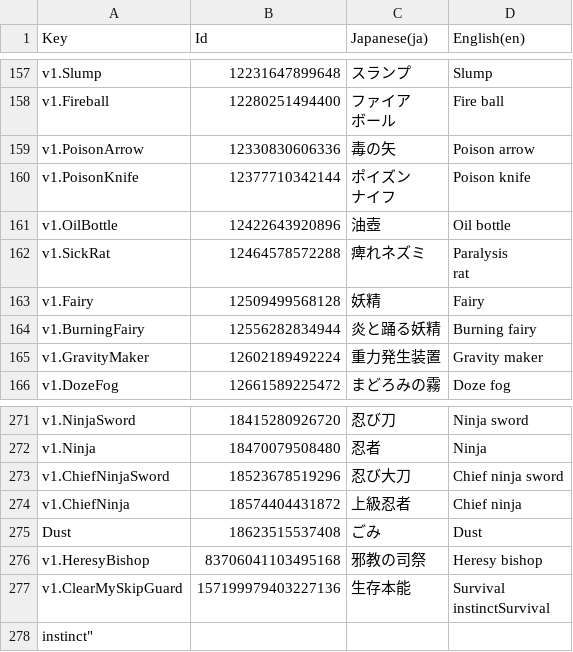
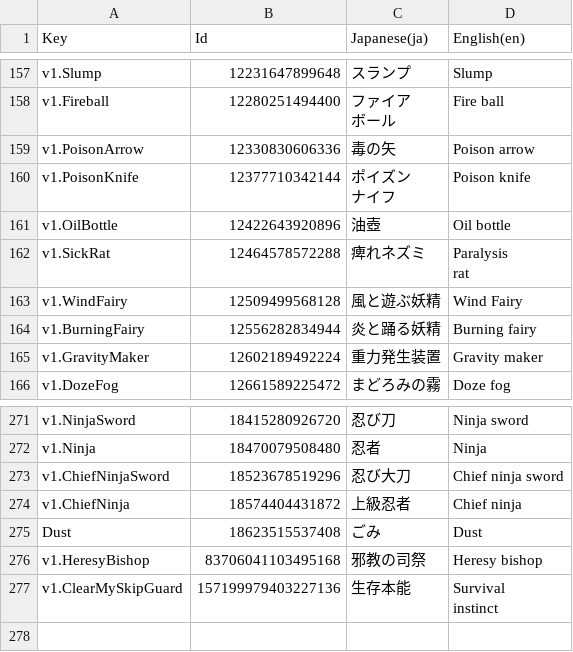
Before and after one commit to RyKishita/KoKoCoin, a CSV file: doc/Assets/Localization/CoinNameWrap.csv, drawn as a sheet; only a part is shown, gaps mark what is left out; removed rows and columns are numbered as before the commit, all else as after; ↵ is a line break in a cell; the diff names each change by its address in the sheet, - before the commit and + after, or states it on an @@ line.

```diff
--- a/doc/Assets/Localization/CoinNameWrap.csv
+++ b/doc/Assets/Localization/CoinNameWrap.csv
-row 163: v1.Fairy | 12509499568128 | 妖精 | Fairy
+row 163: v1.WindFairy | 12509499568128 | 風と遊ぶ妖精 | Wind Fairy
-D277 (English(en)): Survival ↵ instinctSurvival
+D277 (English(en)): Survival ↵ instinct
-row 278: instinct"
```
Also changed, not shown: app/Assets/Resources_moved/CoinValues/v1.SetAttack.csv, doc/Assets/Localization/CoinEffect.csv, 31 other files.
